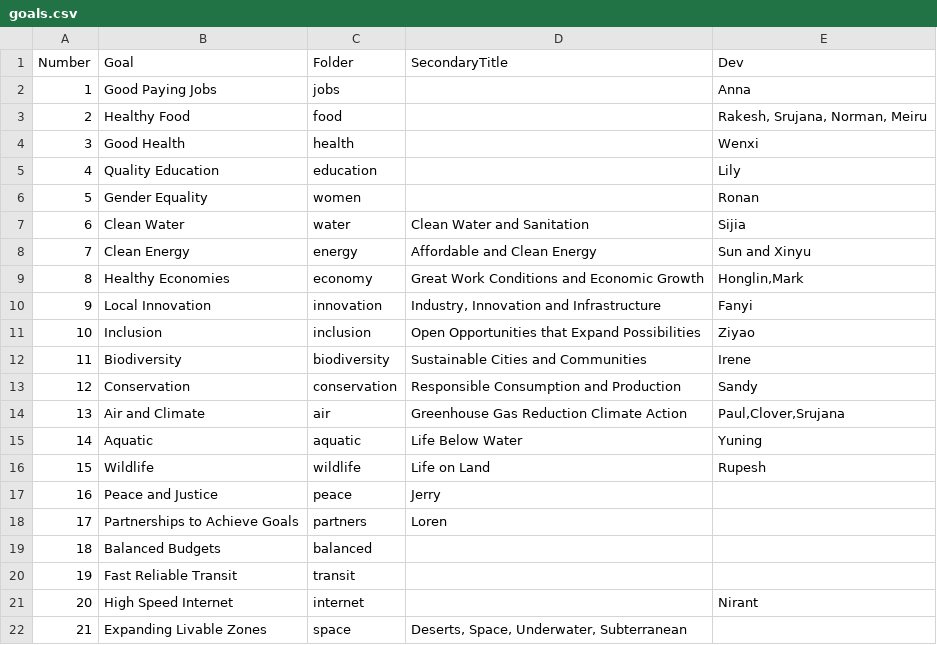
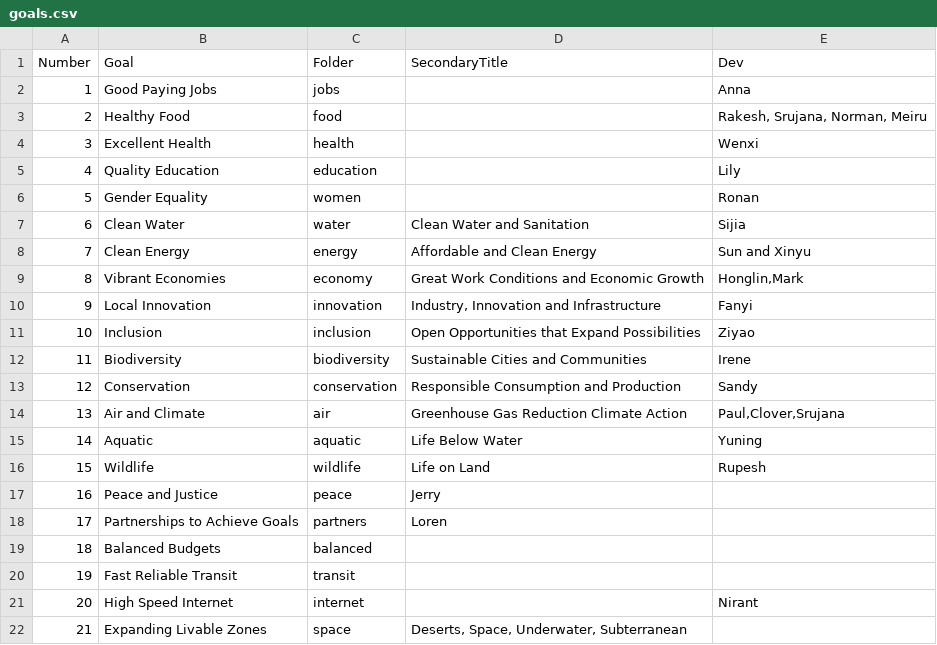
Before and after one commit to ModelEarth/data-commons-DELETE, a CSV file: docs/partners/data/goals.csv, drawn as a sheet.

```diff
--- a/docs/partners/data/goals.csv
+++ b/docs/partners/data/goals.csv
@@ -3,3 +3,3 @@ Number,Goal,Folder,SecondaryTitle,Dev
 2,Healthy Food,food,,"Rakesh, Srujana, Norman, Meiru"
-3,Good Health,health,,Wenxi
+3,Excellent Health,health,,Wenxi
 4,Quality Education,education,,Lily
@@ -8,3 +8,3 @@ Number,Goal,Folder,SecondaryTitle,Dev
 7,Clean Energy,energy,Affordable and Clean Energy,"Sun and Xinyu"
-8,Healthy Economies,economy,Great Work Conditions and Economic Growth,"Honglin,Mark"
+8,Vibrant Economies,economy,Great Work Conditions and Economic Growth,"Honglin,Mark"
 9,Local Innovation,innovation,"Industry, Innovation and Infrastructure",Fanyi
```
Also changed, not shown: 12 other files.
